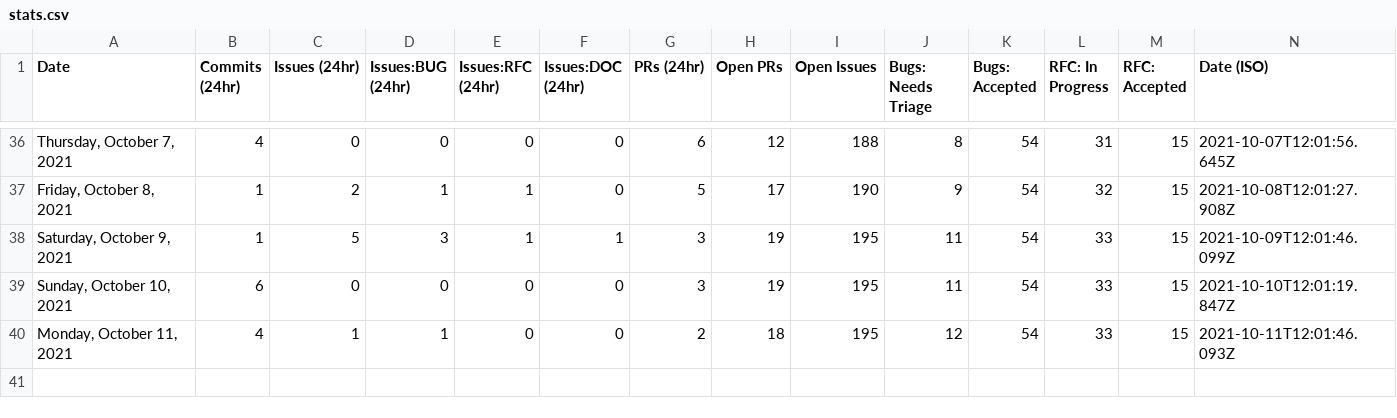
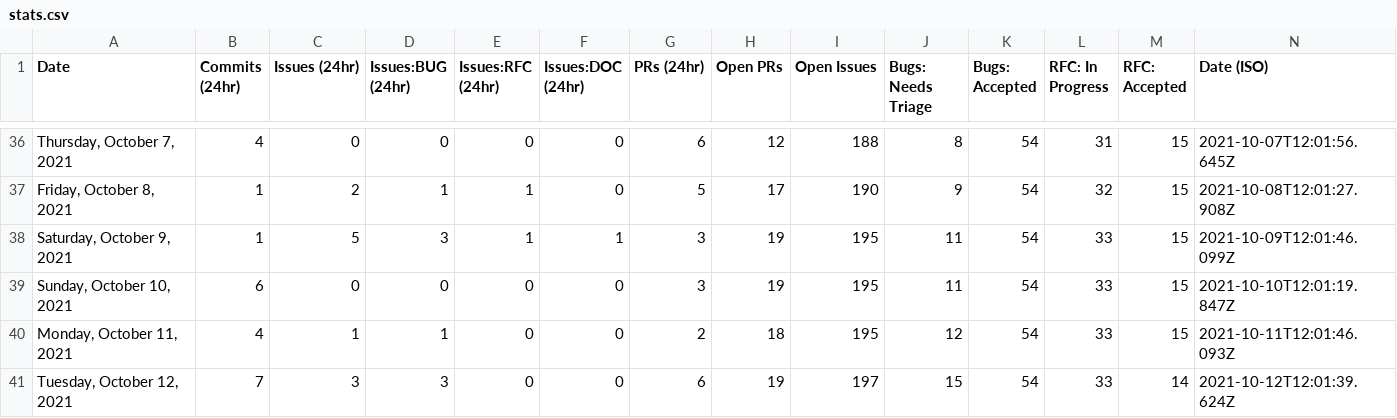
Before and after one commit to outcastgeek/astro, a CSV file: scripts/stats/stats.csv, drawn as a sheet; only a part is shown, gaps mark what is left out; the diff names each change by its address in the sheet, - before the commit and + after, or states it on an @@ line.

```diff
--- a/scripts/stats/stats.csv
+++ b/scripts/stats/stats.csv
+row 41: Tuesday, October 12, 2021 | 7 | 3 | 3 | 0 | 0 | 6 | 19 | 197 | 15 | 54 | 33 | 14 | 2021-10-12T12:01:39.624Z
```
